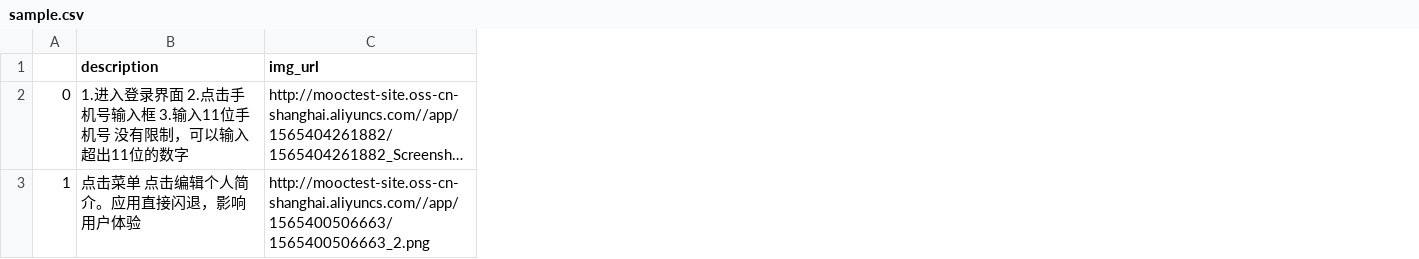
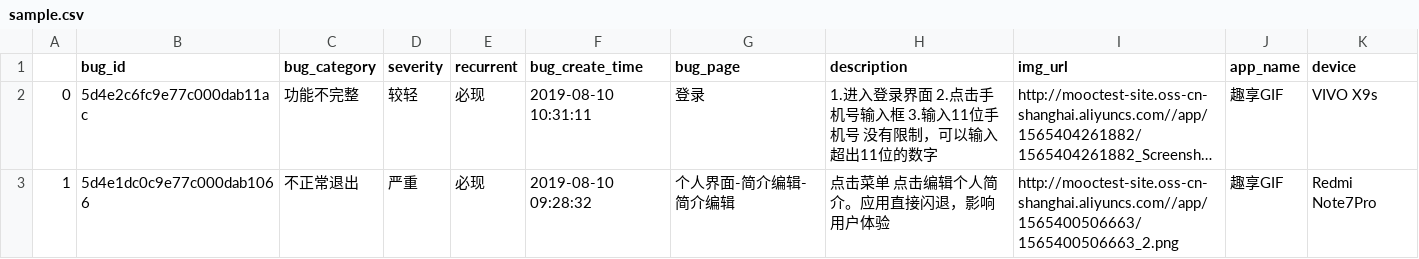
Before and after one commit to ISE-CW/TRS, a CSV file: TRS_backend/FeatureExtraction/sample.csv, drawn as a sheet; long unchanged cells end in …; the diff names each change by its address in the sheet, - before the commit and + after, or states it on an @@ line.

```diff
--- a/TRS_backend/FeatureExtraction/sample.csv
+++ b/TRS_backend/FeatureExtraction/sample.csv
+column B (bug_id), rows 2-3: 5d4e2c6fc9e77c000dab11ac | 5d4e1dc0c9e77c000dab1066
+column C (bug_category), rows 2-3: 功能不完整 | 不正常退出
+column D (severity), rows 2-3: 较轻 | 严重
+column E (recurrent), rows 2-3: 必现 | 必现
+column F (bug_create_time), rows 2-3: 2019-08-10 10:31:11 | 2019-08-10 09:28:32
+column G (bug_page), rows 2-3: 登录 | 个人界面-简介编辑-简介编辑
+column J (app_name), rows 2-3: 趣享GIF | 趣享GIF
+column K (device), rows 2-3: VIVO X9s | Redmi Note7Pro
```
Also changed, not shown: 13 other files.
